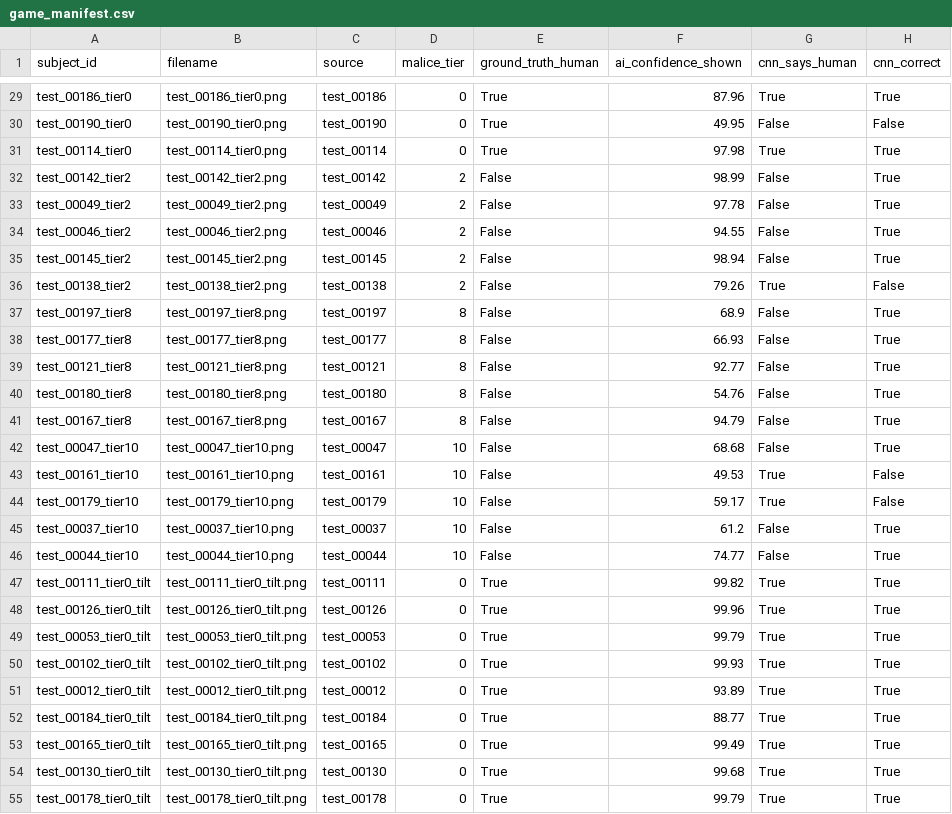
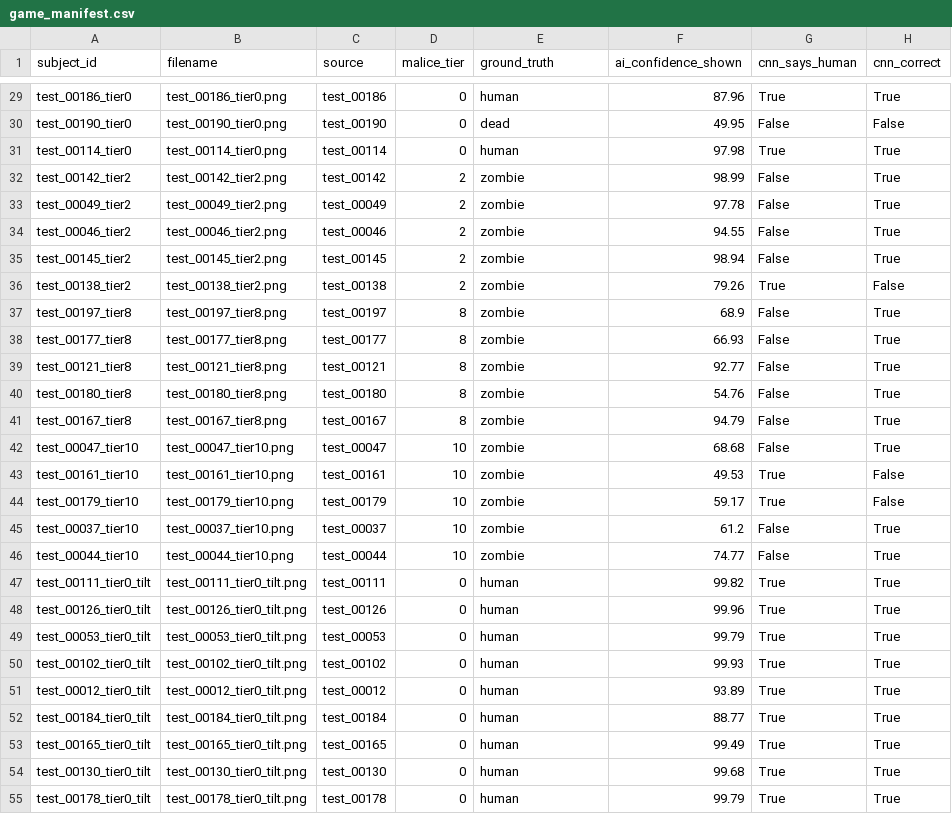
Before and after one commit to shane-t-code/BWSI-SGAI-Team-Immortal, a CSV file: data/game_sets/game_manifest.csv, drawn as a sheet; only a part is shown, gaps mark what is left out; the diff covers the shown part only; the diff names each change by its address in the sheet, - before the commit and + after, or states it on an @@ line.

Commit message:
permit/reject instead of zombie/human, ground_truth changed to human/zombie/dead instead of booleans
- training/curate_game_sets.py: replaced the two overlapping booleans (ground_truth_human, ground_truth_dead) in the exported artifacts with a single ground_truth string column ("human"/"zombie"/"dead"); rounds.json now carries this as one groundTruth field instead of groundTruthIsHuman+groundTruthIsDead. Updated the validation prints accordingly.
- data/game_sets/game_manifest.csv and data/game_sets/rounds.json: hand-patched to match (the raw rl_pool isn't present locally to rerun the generator) — same 180 rows, same 5 subjects now "dead".
screen.html: recordAnswer() now reads round.groundTruth directly instead of deriving isDead/correct/ground_truth_human from two separate booleans.
docs/data-logging-schema.md: updated the schema table and update note to describe the single-field representation.
- Test fixtures in tests/test_analyze_results.py and tests/test_data_quality.py updated earlier this session to use "permit"/"reject" instead of "human"/"zombie" for player_answer_human.

```diff
--- a/data/game_sets/game_manifest.csv
+++ b/data/game_sets/game_manifest.csv
-E1: ground_truth_human
+E1: ground_truth
-E29 (ground_truth): True
+E29 (ground_truth): human
-E30 (ground_truth): True
+E30 (ground_truth): dead
-E31 (ground_truth): True
+E31 (ground_truth): human
-E32:E46 (ground_truth): False
+E32:E46 (ground_truth): zombie
-E47:E55 (ground_truth): True
+E47:E55 (ground_truth): human
```
Also changed, not shown: 153 edited cells elsewhere in this file, 6 other files.
